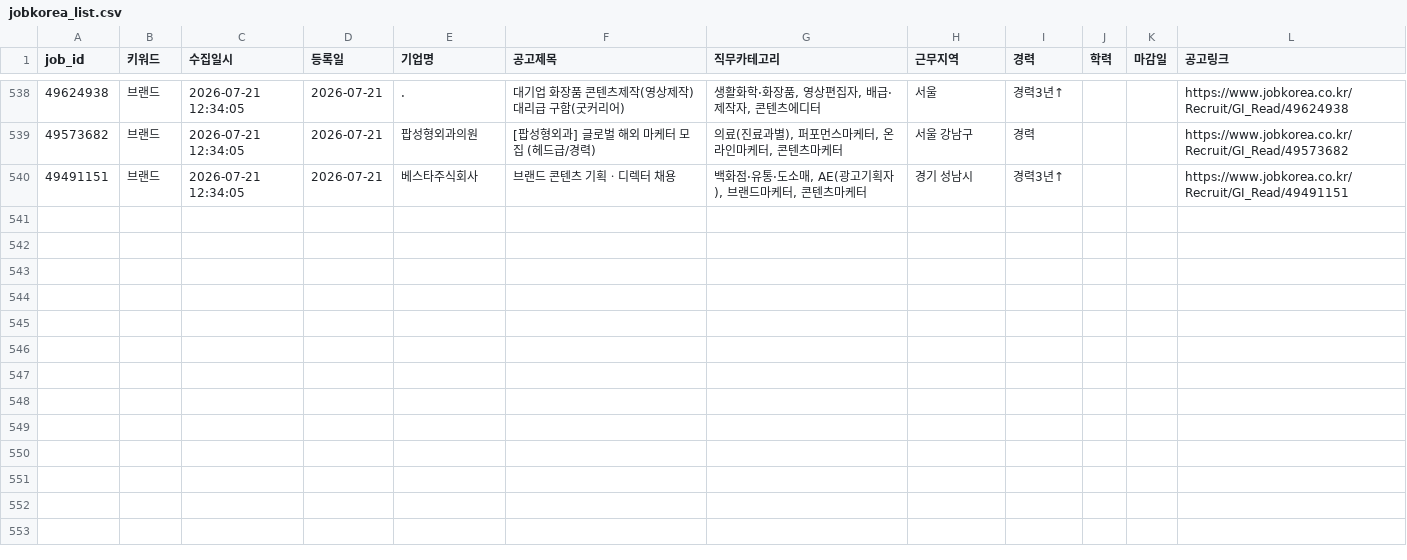
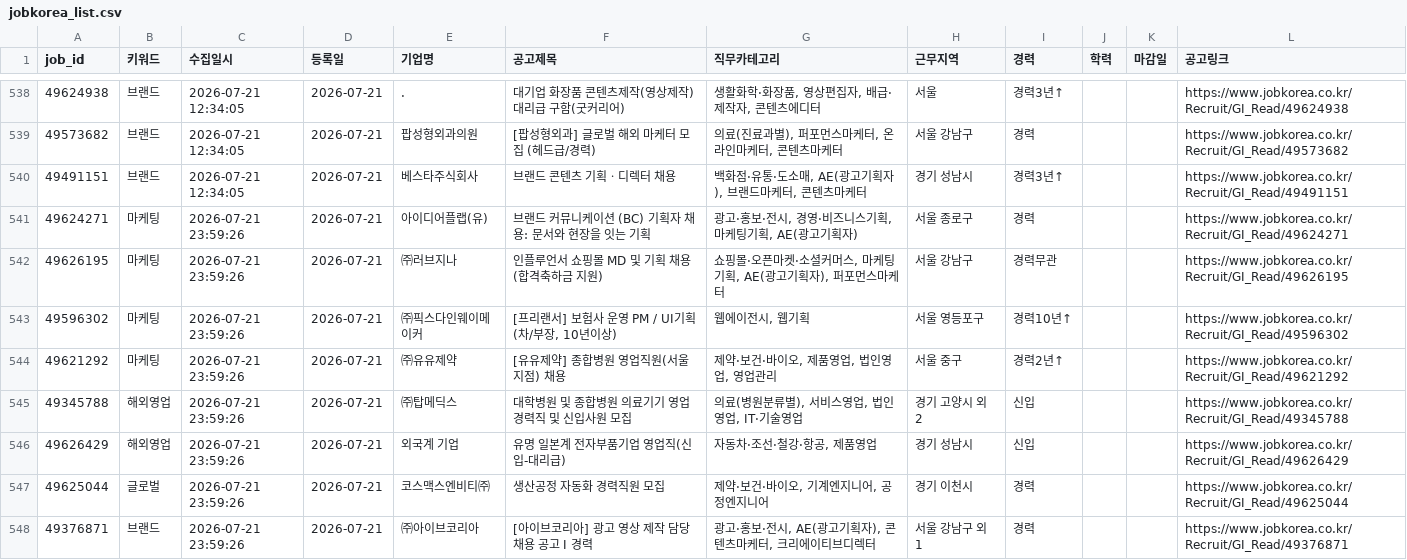
Before and after one commit to djgeum/RunETF, a CSV file: .github/job.bot/jobkorea_list.csv, drawn as a sheet; only a part is shown, gaps mark what is left out; the diff names each change by its address in the sheet, - before the commit and + after, or states it on an @@ line.

```diff
--- a/.github/job.bot/jobkorea_list.csv
+++ b/.github/job.bot/jobkorea_list.csv
+row 541: 49624271 | 마케팅 | 2026-07-21 23:59:26 | 2026-07-21 | 아이디어플랩(유) | 브랜드 커뮤니케이션 (BC) 기획자 채용: 문서와 현장을 잇는 기획 | 광고·홍보·전시, 경영·비즈니스기획, 마케팅기획, AE(광고기획자) | 서울 종로구 | 경력 |  |  | https://www.jobkorea.co.kr/Recruit/GI_Read/49624271
+row 542: 49626195 | 마케팅 | 2026-07-21 23:59:26 | 2026-07-21 | ㈜러브지나 | 인플루언서 쇼핑몰 MD 및 기획 채용 (합격축하금 지원) | 쇼핑몰·오픈마켓·소셜커머스, 마케팅기획, AE(광고기획자), 퍼포먼스마케터 | 서울 강남구 | 경력무관 |  |  | https://www.jobkorea.co.kr/Recruit/GI_Read/49626195
+row 543: 49596302 | 마케팅 | 2026-07-21 23:59:26 | 2026-07-21 | ㈜픽스다인웨이메이커 | [프리랜서] 보험사 운영 PM / UI기획 (차/부장, 10년이상) | 웹에이전시, 웹기획 | 서울 영등포구 | 경력10년↑ |  |  | https://www.jobkorea.co.kr/Recruit/GI_Read/49596302
+row 544: 49621292 | 마케팅 | 2026-07-21 23:59:26 | 2026-07-21 | ㈜유유제약 | [유유제약] 종합병원 영업직원(서울지점) 채용 | 제약·보건·바이오, 제품영업, 법인영업, 영업관리 | 서울 중구 | 경력2년↑ |  |  | https://www.jobkorea.co.kr/Recruit/GI_Read/49621292
+row 545: 49345788 | 해외영업 | 2026-07-21 23:59:26 | 2026-07-21 | ㈜탑메딕스 | 대학병원 및 종합병원 의료기기 영업 경력직 및 신입사원 모집 | 의료(병원분류별), 서비스영업, 법인영업, IT·기술영업 | 경기 고양시 외 2 | 신입 |  |  | https://www.jobkorea.co.kr/Recruit/GI_Read/49345788
+row 546: 49626429 | 해외영업 | 2026-07-21 23:59:26 | 2026-07-21 | 외국계 기업 | 유명 일본계 전자부품기업 영업직(신입-대리급) | 자동차·조선·철강·항공, 제품영업 | 경기 성남시 | 신입 |  |  | https://www.jobkorea.co.kr/Recruit/GI_Read/49626429
+row 547: 49625044 | 글로벌 | 2026-07-21 23:59:26 | 2026-07-21 | 코스맥스엔비티㈜ | 생산공정 자동화 경력직원 모집 | 제약·보건·바이오, 기계엔지니어, 공정엔지니어 | 경기 이천시 | 경력 |  |  | https://www.jobkorea.co.kr/Recruit/GI_Read/49625044
+row 548: 49376871 | 브랜드 | 2026-07-21 23:59:26 | 2026-07-21 | ㈜아이브코리아 | [아이브코리아] 광고 영상 제작 담당 채용 공고 I 경력 | 광고·홍보·전시, AE(광고기획자), 콘텐츠마케터, 크리에이티브디렉터 | 서울 강남구 외 1 | 경력 |  |  | https://www.jobkorea.co.kr/Recruit/GI_Read/49376871
```
Also changed, not shown: .github/job.bot/jobkorea_main.csv, .github/job.bot/notified_jobs.csv, 5 other files.
